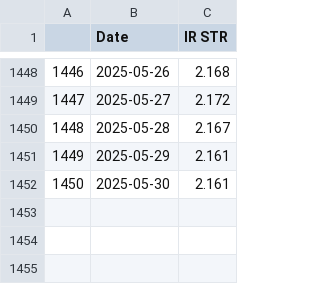
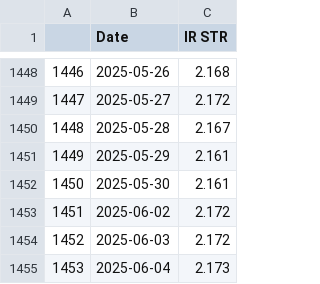
Before and after one commit to TRAVEL-GVM/Data, a CSV file: Data/Market Risk/df_ir_str.csv, drawn as a sheet; only a part is shown, gaps mark what is left out.

```diff
--- a/Data/Market Risk/df_ir_str.csv
+++ b/Data/Market Risk/df_ir_str.csv
@@ -1452 +1452,4 @@
 1450,2025-05-30,2.161
+1451,2025-06-02,2.172
+1452,2025-06-03,2.172
+1453,2025-06-04,2.173
```
Also changed, not shown: Data/Market Risk/df_benchmarks.csv, Data/Market Risk/df_fx.csv, 2 other files.
